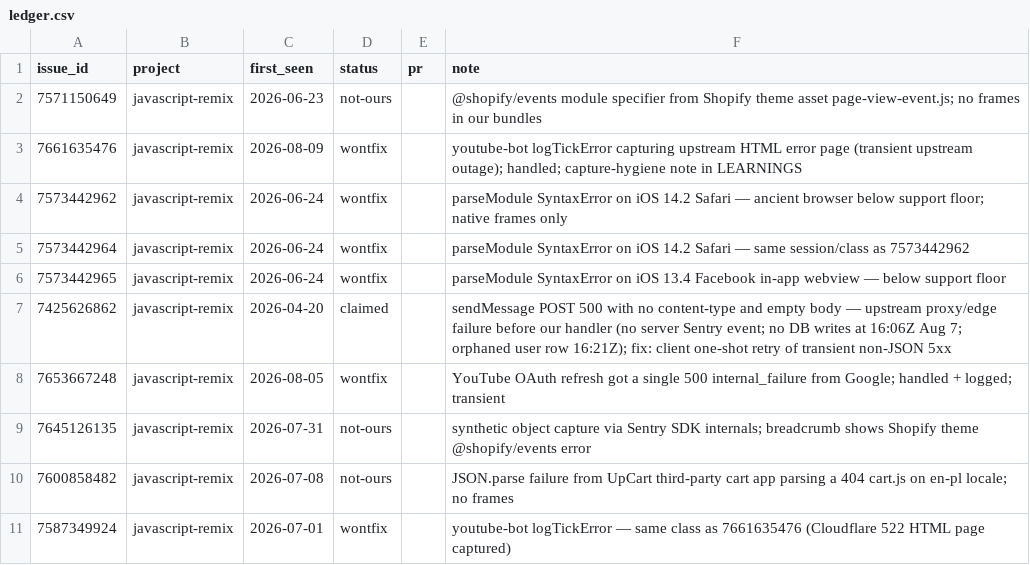
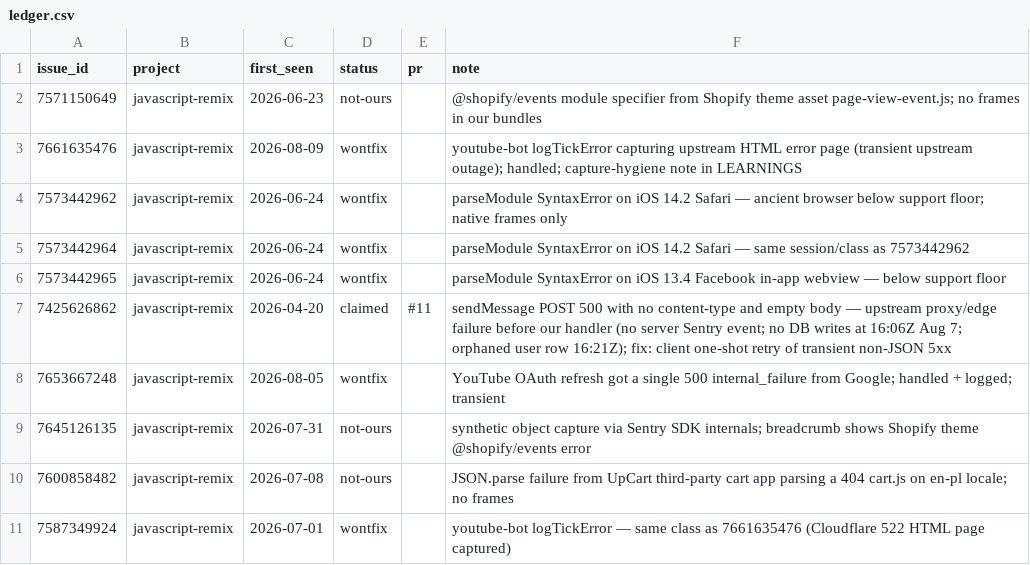
Before and after one commit to DrBradStanfield/roadmap, a CSV file: docs/loops/sentry-fix/ledger.csv, drawn as a sheet; only a part is shown.

```diff
--- a/docs/loops/sentry-fix/ledger.csv
+++ b/docs/loops/sentry-fix/ledger.csv
@@ -6,3 +6,3 @@ issue_id,project,first_seen,status,pr,note
 7573442965,javascript-remix,2026-06-24,wontfix,,parseModule SyntaxError on iOS 13.4 Facebook in-app webview — below support floor
-7425626862,javascript-remix,2026-04-20,claimed,,sendMessage POST 500 with no content-type and empty body — upstream proxy/edge failure before our handler (no server Sentry event; no DB writes at 16:06Z Aug 7; orphaned user row 16:21Z); fix: client one-shot retry of transient non-JSON 5xx
+7425626862,javascript-remix,2026-04-20,claimed,#11,sendMessage POST 500 with no content-type and empty body — upstream proxy/edge failure before our handler (no server Sentry event; no DB writes at 16:06Z Aug 7; orphaned user row 16:21Z); fix: client one-shot retry of transient non-JSON 5xx
 7653667248,javascript-remix,2026-08-05,wontfix,,YouTube OAuth refresh got a single 500 internal_failure from Google; handled + logged; transient
```
Also changed, not shown: 4 other files.
